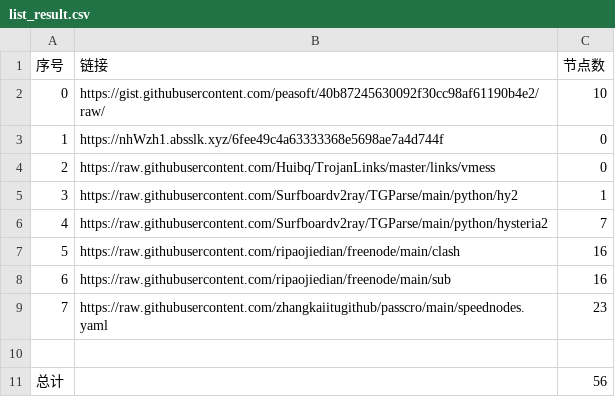
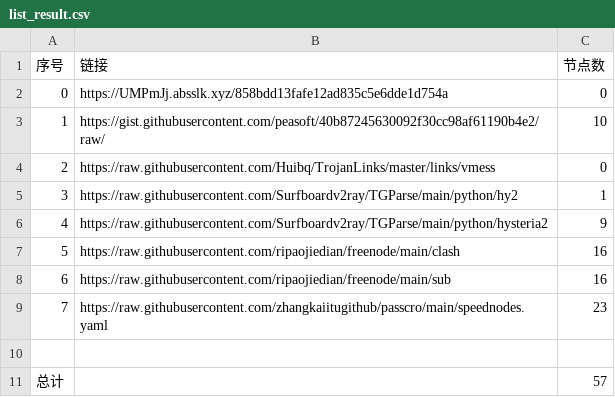
Before and after one commit to sangosbanikz/NoMoreWalls, a CSV file: list_result.csv, drawn as a sheet.

```diff
--- a/list_result.csv
+++ b/list_result.csv
@@ -1,7 +1,7 @@
 序号,链接,节点数
-0,https://gist.githubusercontent.com/peasoft/40b87245630092f30cc98af61190b4e2/raw/,10
-1,https://nhWzh1.absslk.xyz/6fee49c4a63333368e5698ae7a4d744f,0
+0,https://UMPmJj.absslk.xyz/858bdd13fafe12ad835c5e6dde1d754a,0
+1,https://gist.githubusercontent.com/peasoft/40b87245630092f30cc98af61190b4e2/raw/,10
 2,https://raw.githubusercontent.com/Huibq/TrojanLinks/master/links/vmess,0
 3,https://raw.githubusercontent.com/Surfboardv2ray/TGParse/main/python/hy2,1
-4,https://raw.githubusercontent.com/Surfboardv2ray/TGParse/main/python/hysteria2,7
+4,https://raw.githubusercontent.com/Surfboardv2ray/TGParse/main/python/hysteria2,9
 5,https://raw.githubusercontent.com/ripaojiedian/freenode/main/clash,16
@@ -10,2 +10,2 @@
 
-总计,,56
+总计,,57
```
Also changed, not shown: 8 other files.
